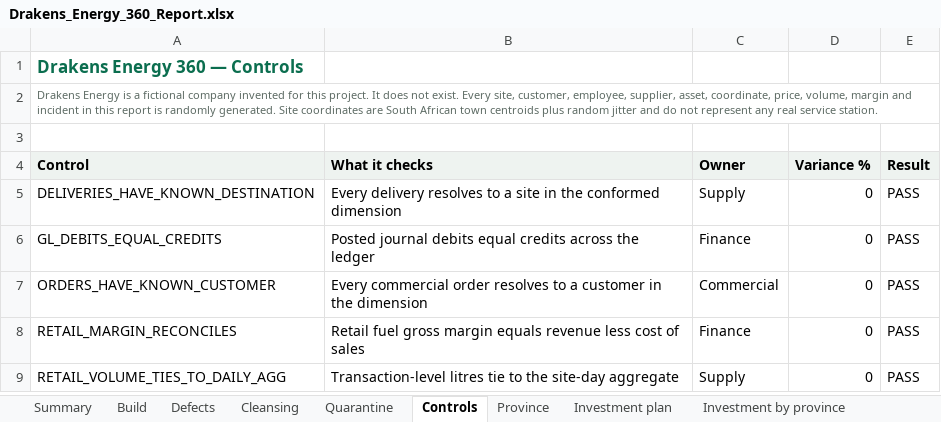
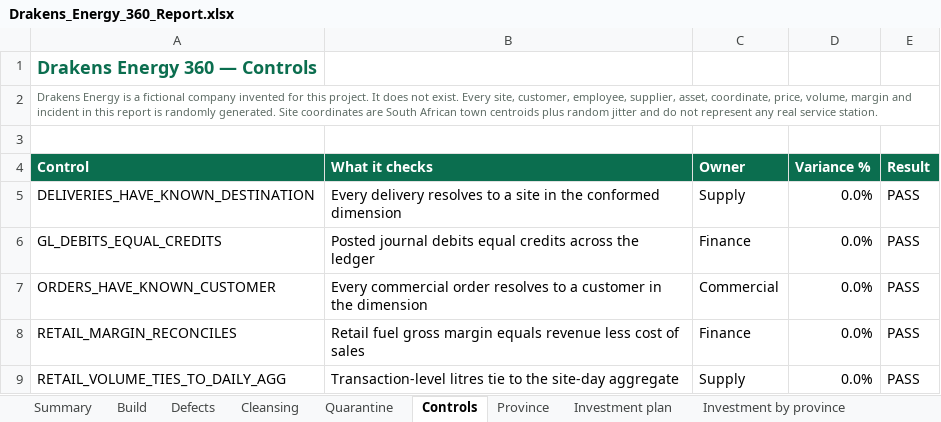
Before and after one commit to anthonyapollis/Drakens_Energy_360_Platform, an Excel workbook: docs/Drakens_Energy_360_Report.xlsx, sheet Controls, drawn as a sheet; values as stored, in another font and other column widths than the file's, no borders; conditional formats not drawn; the diff names each change by its address in the sheet, - before the commit and + after, or states it on an @@ line.

```diff
--- a/docs/Drakens_Energy_360_Report.xlsx (sheet Controls)
+++ b/docs/Drakens_Energy_360_Report.xlsx (sheet Controls)
@@ A1 text size: larger @@
+A2:E2 merged
@@ A4:E4 fill: #EEF3F0 → #0B6E4F, text colour: black → #FFFFFF @@
-D5:D9 (Variance %): 0
+D5:D9 (Variance %): 0.0%
```
Also changed, not shown: sheet Investment plan, sheet Cleansing, sheet ML results, sheet Province, sheet Build, sheet Investment by province, 5 more sheets, charts or pictures, 5 other files.
